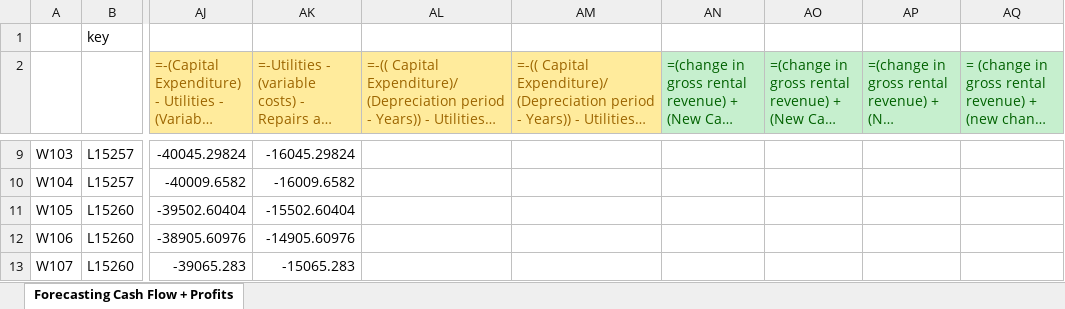
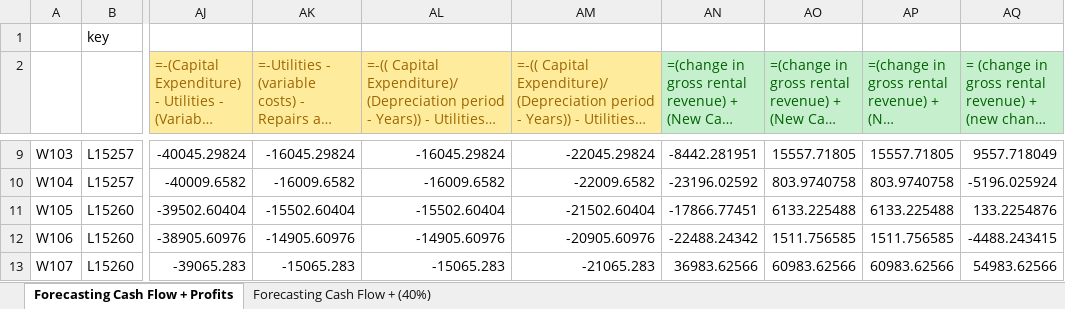
Before and after one commit to oldmalebird/Project_Increasing-real-estate-management-profits, an Excel workbook: 4.2.Forecasting-Cash-Flow-and-Profits-Template-Spreadsheet.xlsx, sheet Forecasting Cash Flow + Profits, drawn as a sheet; only a part is shown, gaps mark what is left out; long unchanged cells end in …; values as stored, in another font and other column widths than the file's, no borders; the diff covers the shown part only; the diff names each change by its address in the sheet, - before the commit and + after, or states it on an @@ line.

```diff
--- a/4.2.Forecasting-Cash-Flow-and-Profits-Template-Spreadsheet.xlsx (sheet Forecasting Cash Flow + Profits)
+++ b/4.2.Forecasting-Cash-Flow-and-Profits-Template-Spreadsheet.xlsx (sheet Forecasting Cash Flow + Profits)
+sheet tab: Forecasting Cash Flow + (40%)
-AL9: (empty)
+AL9: -16045.29824
-AM9: (empty)
+AM9: -22045.29824
-AN9: (empty)
+AN9: -8442.281951
-AO9: (empty)
+AO9: 15557.71805
-AP9: (empty)
+AP9: 15557.71805
-AQ9: (empty)
+AQ9: 9557.718049
-AL10: (empty)
+AL10: -16009.6582
-AM10: (empty)
+AM10: -22009.6582
-AN10: (empty)
+AN10: -23196.02592
-AO10: (empty)
+AO10: 803.9740758
-AP10: (empty)
+AP10: 803.9740758
-AQ10: (empty)
+AQ10: -5196.025924
-AL11: (empty)
+AL11: -15502.60404
-AM11: (empty)
+AM11: -21502.60404
-AN11: (empty)
+AN11: -17866.77451
-AO11: (empty)
+AO11: 6133.225488
-AP11: (empty)
+AP11: 6133.225488
-AQ11: (empty)
+AQ11: 133.2254876
-AL12: (empty)
+AL12: -14905.60976
-AM12: (empty)
+AM12: -20905.60976
-AN12: (empty)
+AN12: -22488.24342
-AO12: (empty)
+AO12: 1511.756585
-AP12: (empty)
+AP12: 1511.756585
-AQ12: (empty)
+AQ12: -4488.243415
-AL13: (empty)
+AL13: -15065.283
-AM13: (empty)
+AM13: -21065.283
-AN13: (empty)
+AN13: 36983.62566
-AO13: (empty)
+AO13: 60983.62566
-AP13: (empty)
+AP13: 60983.62566
-AQ13: (empty)
+AQ13: 54983.62566
```
Also changed, not shown: 1434 edited cells elsewhere in this sheet, 4.2.Annual-Cash-Flows-and-Profits-Guide-Spreadsheet.xlsx, 4.2.Sorting-by-Profitability-Template-Spreadsheet.xlsx, 1 other file.
